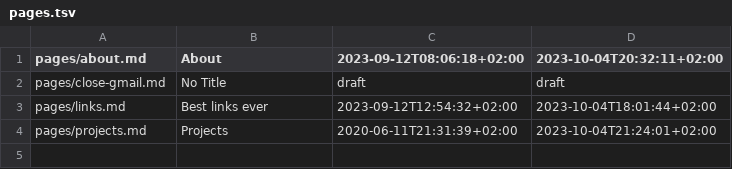
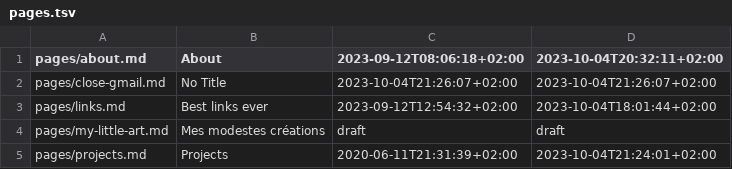
Before and after one commit to ebsd/3r1c.net, a TSV file: build/pages.tsv, drawn as a sheet.

```diff
--- a/build/pages.tsv
+++ b/build/pages.tsv
@@ -1,4 +1,5 @@
 pages/about.md	About	2023-09-12T08:06:18+02:00	2023-10-04T20:32:11+02:00
-pages/close-gmail.md	No Title	draft	draft
+pages/close-gmail.md	No Title	2023-10-04T21:26:07+02:00	2023-10-04T21:26:07+02:00
 pages/links.md	Best links ever	2023-09-12T12:54:32+02:00	2023-10-04T18:01:44+02:00
+pages/my-little-art.md	Mes modestes créations	draft	draft
 pages/projects.md	Projects	2020-06-11T21:31:39+02:00	2023-10-04T21:24:01+02:00
```
Also changed, not shown: 10 other files.
